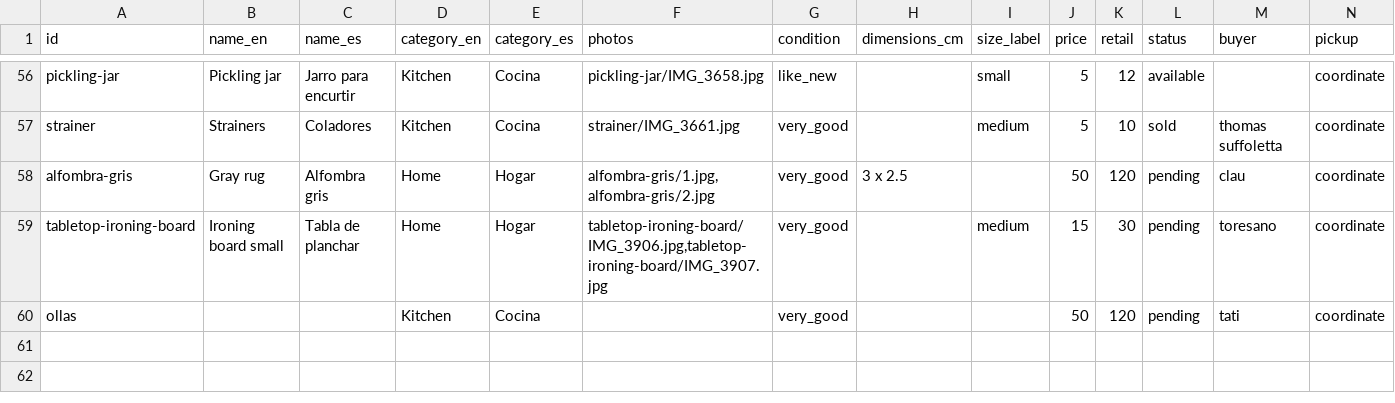
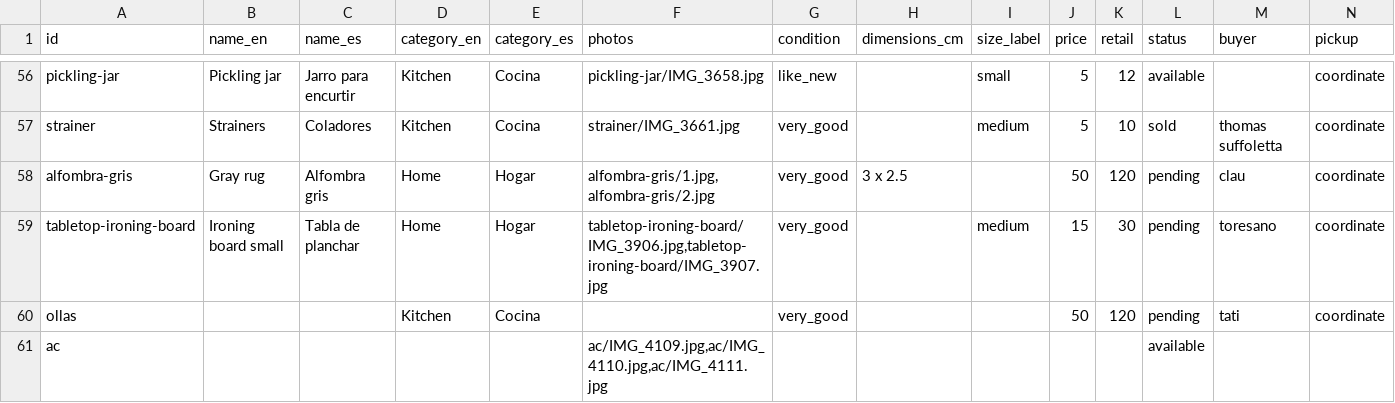
Before and after one commit to rhanuch/venta, a CSV file: catalog.csv, drawn as a sheet; only a part is shown, gaps mark what is left out; rows hold the shown columns only; the diff names each change by its address in the sheet, - before the commit and + after, or states it on an @@ line.

```diff
--- a/catalog.csv
+++ b/catalog.csv
+row 61: ac |  |  |  |  | ac/IMG_4109.jpg,ac/IMG_4110.jpg,ac/IMG_4111.jpg |  |  |  |  |  | available
```
Also changed, not shown: docs/catalog.csv, 16 other files.
